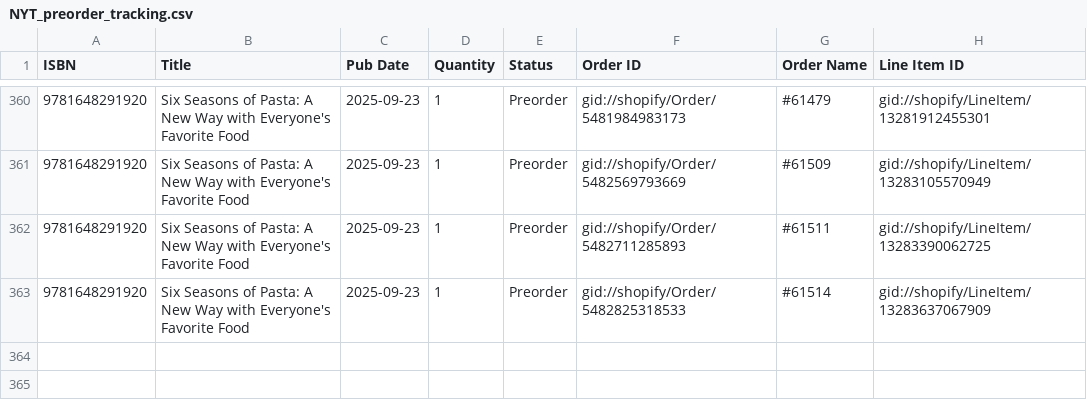
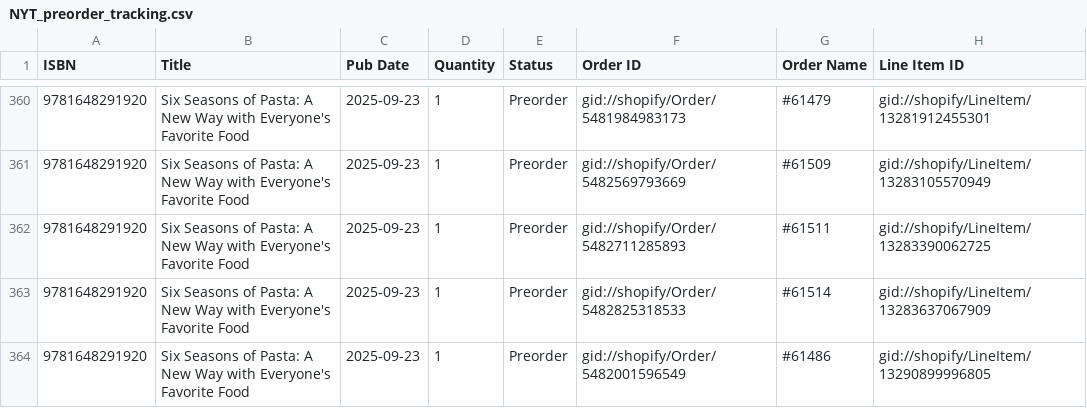
Before and after one commit to kitchenartsandletters/NYT_weekly_and_preorder_release, a CSV file: preorders/NYT_preorder_tracking.csv, drawn as a sheet; only a part is shown, gaps mark what is left out.

```diff
--- a/preorders/NYT_preorder_tracking.csv
+++ b/preorders/NYT_preorder_tracking.csv
@@ -363 +363,2 @@ ISBN,Title,Pub Date,Quantity,Status,Order ID,Order Name,Line Item ID
 9781648291920,Six Seasons of Pasta: A New Way with Everyone's Favorite Food,2025-09-23,1,Preorder,gid://shopify/Order/5482825318533,#61514,gid://shopify/LineItem/13283637067909
+9781648291920,Six Seasons of Pasta: A New Way with Everyone's Favorite Food,2025-09-23,1,Preorder,gid://shopify/Order/5482001596549,#61486,gid://shopify/LineItem/13290899996805
```
